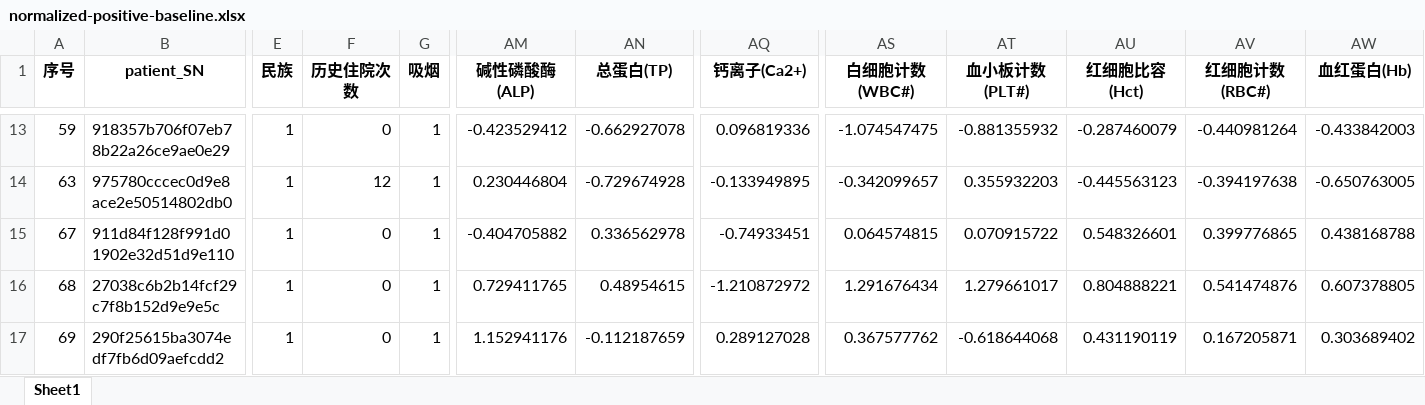
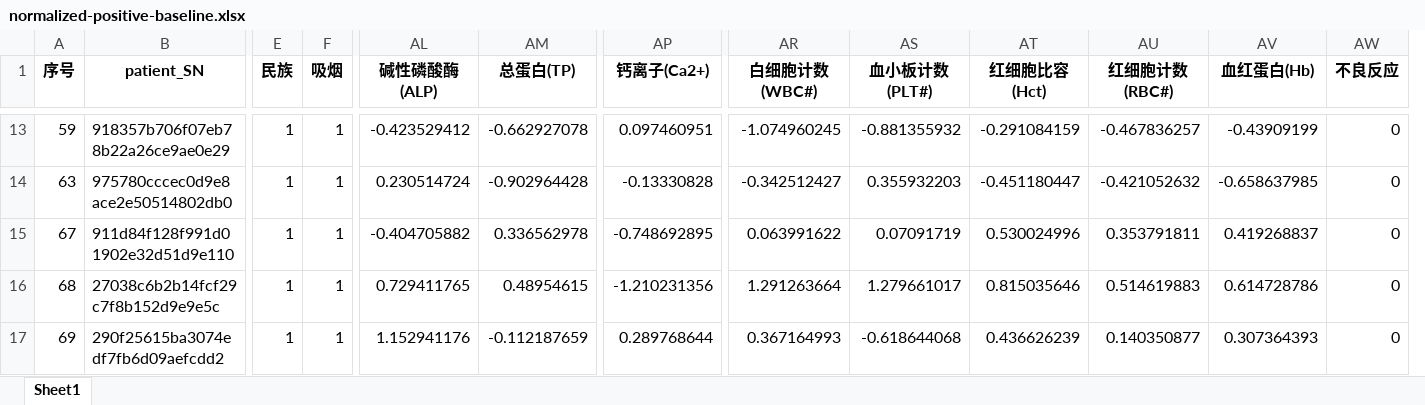
Before and after one commit to mahoushoujoarale/meilin-python, an Excel workbook: temp/normalized-positive-baseline.xlsx, sheet Sheet1, drawn as a sheet; only a part is shown, gaps mark what is left out; values as stored, in another font and other column widths than the file's, no borders; removed rows and columns are numbered as before the commit, all else as after; the diff covers the shown part only; the diff names each change by its address in the sheet, - before the commit and + after, or states it on an @@ line.

```diff
--- a/temp/normalized-positive-baseline.xlsx (sheet Sheet1)
+++ b/temp/normalized-positive-baseline.xlsx (sheet Sheet1)
-column F (历史住院次数), rows 13-17: 0 | 12 | 0 | 0 | 0
+column AW (不良反应), rows 13-17: all 0
-AP13 (钙离子(Ca2+)): 0.096819336
+AP13 (钙离子(Ca2+)): 0.097460951
-AR13 (白细胞计数(WBC#)): -1.074547475
+AR13 (白细胞计数(WBC#)): -1.074960245
-AT13 (红细胞比容(Hct)): -0.287460079
+AT13 (红细胞比容(Hct)): -0.291084159
-AU13 (红细胞计数(RBC#)): -0.440981264
+AU13 (红细胞计数(RBC#)): -0.467836257
-AV13 (血红蛋白(Hb)): -0.433842003
+AV13 (血红蛋白(Hb)): -0.43909199
-AL14 (碱性磷酸酶(ALP)): 0.230446804
+AL14 (碱性磷酸酶(ALP)): 0.230514724
-AM14 (总蛋白(TP)): -0.729674928
+AM14 (总蛋白(TP)): -0.902964428
-AP14 (钙离子(Ca2+)): -0.133949895
+AP14 (钙离子(Ca2+)): -0.13330828
-AR14 (白细胞计数(WBC#)): -0.342099657
+AR14 (白细胞计数(WBC#)): -0.342512427
-AT14 (红细胞比容(Hct)): -0.445563123
+AT14 (红细胞比容(Hct)): -0.451180447
-AU14 (红细胞计数(RBC#)): -0.394197638
+AU14 (红细胞计数(RBC#)): -0.421052632
-AV14 (血红蛋白(Hb)): -0.650763005
+AV14 (血红蛋白(Hb)): -0.658637985
-AP15 (钙离子(Ca2+)): -0.74933451
+AP15 (钙离子(Ca2+)): -0.748692895
-AR15 (白细胞计数(WBC#)): 0.064574815
+AR15 (白细胞计数(WBC#)): 0.063991622
-AS15 (血小板计数(PLT#)): 0.070915722
+AS15 (血小板计数(PLT#)): 0.07091719
-AT15 (红细胞比容(Hct)): 0.548326601
+AT15 (红细胞比容(Hct)): 0.530024996
-AU15 (红细胞计数(RBC#)): 0.399776865
+AU15 (红细胞计数(RBC#)): 0.353791811
-AV15 (血红蛋白(Hb)): 0.438168788
+AV15 (血红蛋白(Hb)): 0.419268837
-AP16 (钙离子(Ca2+)): -1.210872972
+AP16 (钙离子(Ca2+)): -1.210231356
-AR16 (白细胞计数(WBC#)): 1.291676434
+AR16 (白细胞计数(WBC#)): 1.291263664
-AT16 (红细胞比容(Hct)): 0.804888221
+AT16 (红细胞比容(Hct)): 0.815035646
-AU16 (红细胞计数(RBC#)): 0.541474876
+AU16 (红细胞计数(RBC#)): 0.514619883
-AV16 (血红蛋白(Hb)): 0.607378805
+AV16 (血红蛋白(Hb)): 0.614728786
-AP17 (钙离子(Ca2+)): 0.289127028
+AP17 (钙离子(Ca2+)): 0.289768644
-AR17 (白细胞计数(WBC#)): 0.367577762
+AR17 (白细胞计数(WBC#)): 0.367164993
-AT17 (红细胞比容(Hct)): 0.431190119
+AT17 (红细胞比容(Hct)): 0.436626239
-AU17 (红细胞计数(RBC#)): 0.167205871
+AU17 (红细胞计数(RBC#)): 0.140350877
-AV17 (血红蛋白(Hb)): 0.303689402
+AV17 (血红蛋白(Hb)): 0.307364393
```
Also changed, not shown: 289 edited cells elsewhere in this sheet, input/negative-baseline.xlsx, input/negative-comparison.xlsx, 24 other files.
